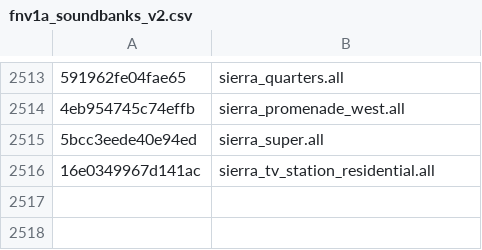
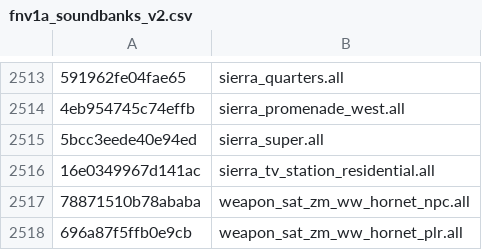
Before and after one commit to echo000/cod-name-db, a CSV file: csv/fnv1a_soundbanks_v2.csv, drawn as a sheet; only a part is shown, gaps mark what is left out; the diff names each change by its address in the sheet, - before the commit and + after, or states it on an @@ line.

Commit message:
Update fnv1a_soundbanks_v2.csv

```diff
--- a/csv/fnv1a_soundbanks_v2.csv
+++ b/csv/fnv1a_soundbanks_v2.csv
+row 2517: 78871510b78ababa | weapon_sat_zm_ww_hornet_npc.all
+row 2518: 696a87f5ffb0e9cb | weapon_sat_zm_ww_hornet_plr.all
```
